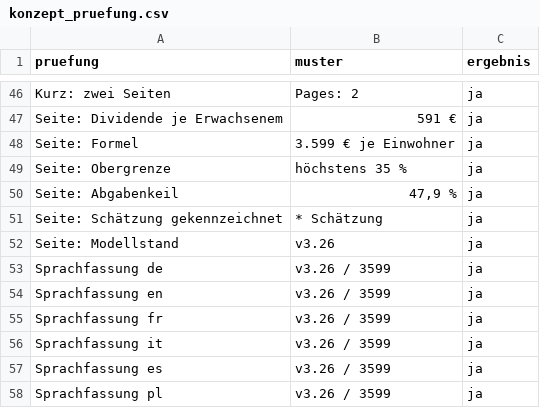
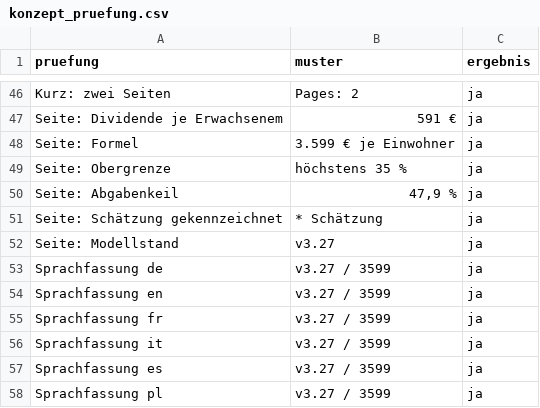
Before and after one commit to archicrowd/2828, a CSV file: daten/aggregate/konzept_pruefung.csv, drawn as a sheet; only a part is shown, gaps mark what is left out.

```diff
--- a/daten/aggregate/konzept_pruefung.csv
+++ b/daten/aggregate/konzept_pruefung.csv
@@ -51,8 +51,8 @@ Seite: Abgabenkeil,"47,9 %",ja
 Seite: Schätzung gekennzeichnet,* Schätzung,ja
-Seite: Modellstand,v3.26,ja
-Sprachfassung de,v3.26 / 3599,ja
-Sprachfassung en,v3.26 / 3599,ja
-Sprachfassung fr,v3.26 / 3599,ja
-Sprachfassung it,v3.26 / 3599,ja
-Sprachfassung es,v3.26 / 3599,ja
-Sprachfassung pl,v3.26 / 3599,ja
+Seite: Modellstand,v3.27,ja
+Sprachfassung de,v3.27 / 3599,ja
+Sprachfassung en,v3.27 / 3599,ja
+Sprachfassung fr,v3.27 / 3599,ja
+Sprachfassung it,v3.27 / 3599,ja
+Sprachfassung es,v3.27 / 3599,ja
+Sprachfassung pl,v3.27 / 3599,ja
```
Also changed, not shown: daten/aggregate/laender_vergleich.csv, projekt/bausteine.csv, 38 other files.
